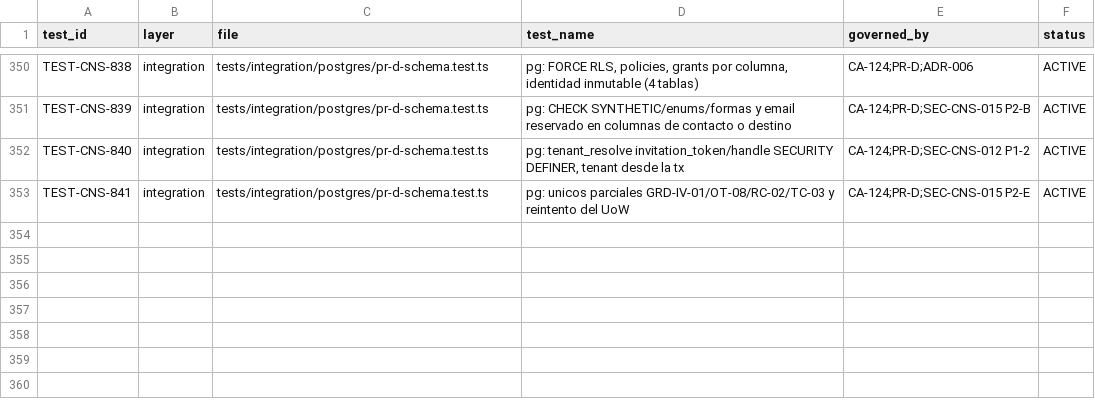
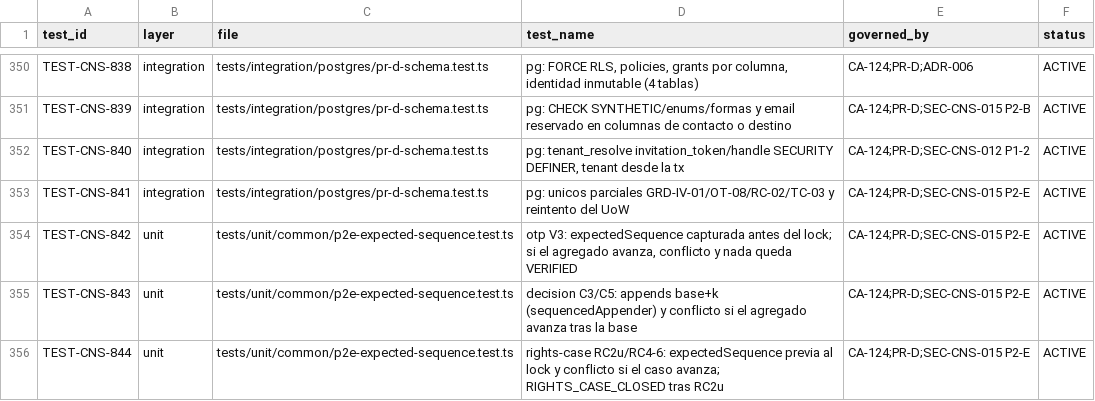
Before and after one commit to carlosoyarzun/betaconsent, a CSV file: traceability/test-matrix.csv, drawn as a sheet; only a part is shown, gaps mark what is left out; the diff names each change by its address in the sheet, - before the commit and + after, or states it on an @@ line.

```diff
--- a/traceability/test-matrix.csv
+++ b/traceability/test-matrix.csv
+row 354: TEST-CNS-842 | unit | tests/unit/common/p2e-expected-sequence.test.ts | otp V3: expectedSequence capturada antes del lock; si el agregado avanza, conflicto y nada queda VERIFIED | CA-124;PR-D;SEC-CNS-015 P2-E | ACTIVE
+row 355: TEST-CNS-843 | unit | tests/unit/common/p2e-expected-sequence.test.ts | decision C3/C5: appends base+k (sequencedAppender) y conflicto si el agregado avanza tras la base | CA-124;PR-D;SEC-CNS-015 P2-E | ACTIVE
+row 356: TEST-CNS-844 | unit | tests/unit/common/p2e-expected-sequence.test.ts | rights-case RC2u/RC4-6: expectedSequence previa al lock y conflicto si el caso avanza; RIGHTS_CASE_CLOSED tras RC2u | CA-124;PR-D;SEC-CNS-015 P2-E | ACTIVE
```
Also changed, not shown: 2 other files.
